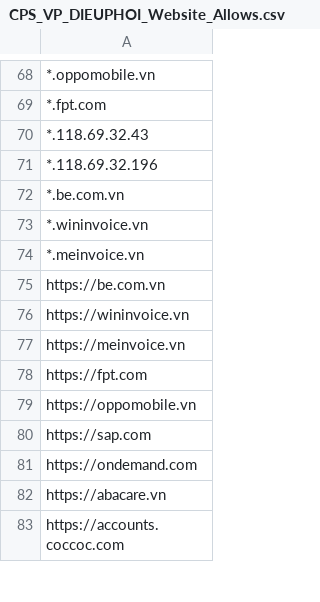
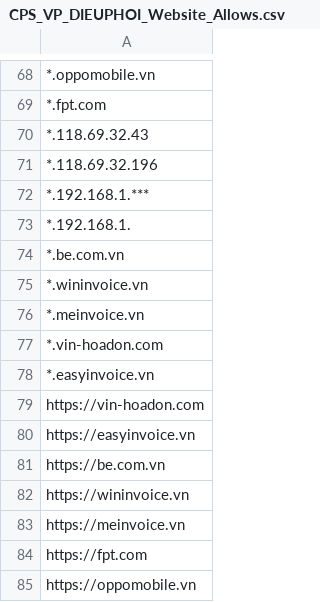
Before and after one commit to MinhThien11/CONNECT, a CSV file: CPS_VP_DIEUPHOI_Website_Allows.csv, drawn as a sheet; only a part is shown, gaps mark what is left out; the shorter side is filled out with more unchanged rows.

```diff
--- a/CPS_VP_DIEUPHOI_Website_Allows.csv
+++ b/CPS_VP_DIEUPHOI_Website_Allows.csv
@@ -71,2 +71,4 @@
 *.118.69.32.196,
+*.192.168.1.***,
+*.192.168.1.,
 *.be.com.vn,
@@ -74,2 +76,6 @@
 *.meinvoice.vn,
+*.vin-hoadon.com,
+*.easyinvoice.vn,
+https://vin-hoadon.com,
+https://easyinvoice.vn,
 https://be.com.vn,
```
Also changed, not shown: CPS_THUNGAN_Website_Allows.csv, CPS_VP_BAOHANH_Website_Allows.csv, 2 other files.
